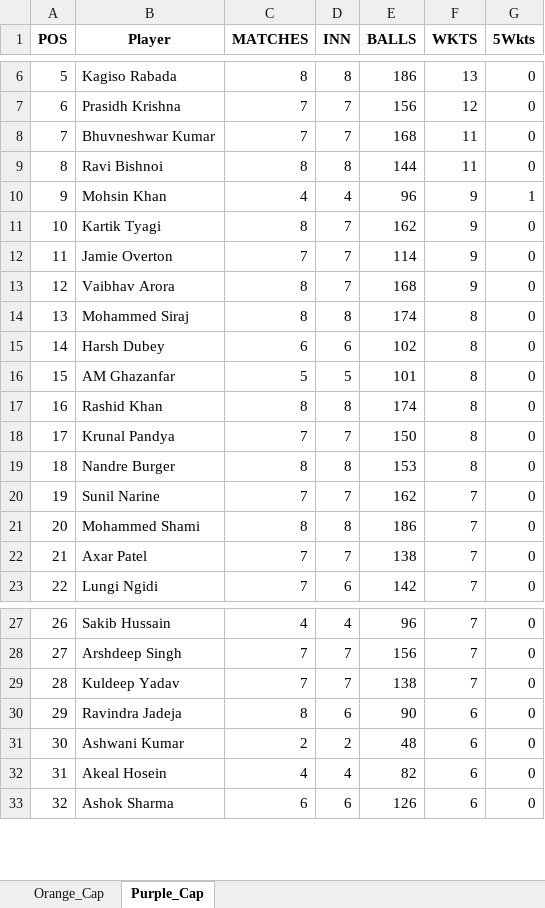
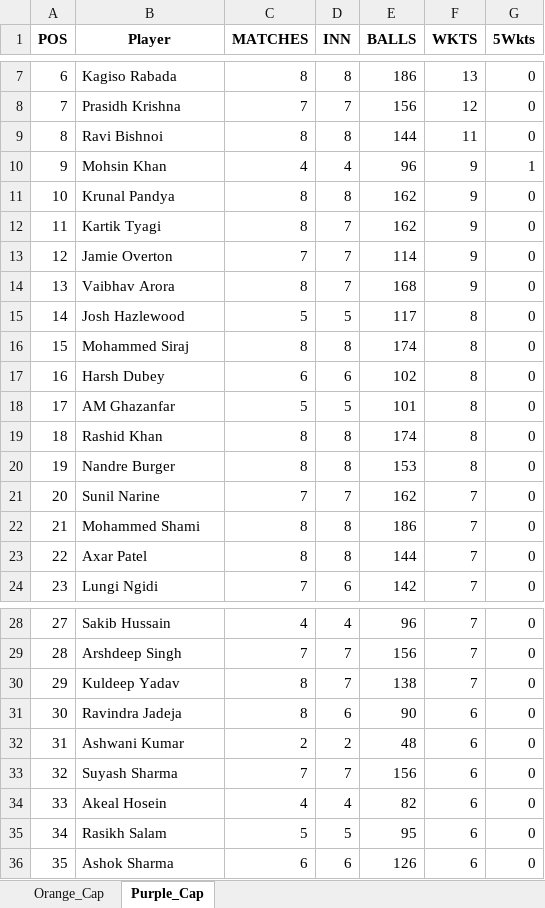
Before and after one commit to pratikalwaysrocks/Wadi-IPL-2026, an Excel workbook: ipl_stats_2026.xlsx, sheet Purple_Cap, drawn as a sheet; only a part is shown, gaps mark what is left out; values as stored, in another font and other column widths than the file's, no borders; removed rows and columns are numbered as before the commit, all else as after; the diff covers the shown part only; the diff names each change by its address in the sheet, - before the commit and + after, or states it on an @@ line.

```diff
--- a/ipl_stats_2026.xlsx (sheet Purple_Cap)
+++ b/ipl_stats_2026.xlsx (sheet Purple_Cap)
@@ column A (POS) renumbered between rows 3 and 49 @@
-row 8: 7 | Bhuvneshwar Kumar | 7 | 7 | 168 | 11 | 0
+row 11: 10 | Krunal Pandya | 8 | 8 | 162 | 9 | 0
+row 15: 14 | Josh Hazlewood | 5 | 5 | 117 | 8 | 0
-row 18: 17 | Krunal Pandya | 7 | 7 | 150 | 8 | 0
-C23 (MATCHES): 7
+C23 (MATCHES): 8
-D23 (INN): 7
+D23 (INN): 8
-E23 (BALLS): 138
+E23 (BALLS): 144
-C30 (MATCHES): 7
+C30 (MATCHES): 8
+row 33: 32 | Suyash Sharma | 7 | 7 | 156 | 6 | 0
+row 35: 34 | Rasikh Salam | 5 | 5 | 95 | 6 | 0
```
Also changed, not shown: 2 added rows, 3 removed rows and 6 edited cells elsewhere in this sheet, sheet Orange_Cap, IPL_Fantasy_Points.xlsx, 3 other files.
